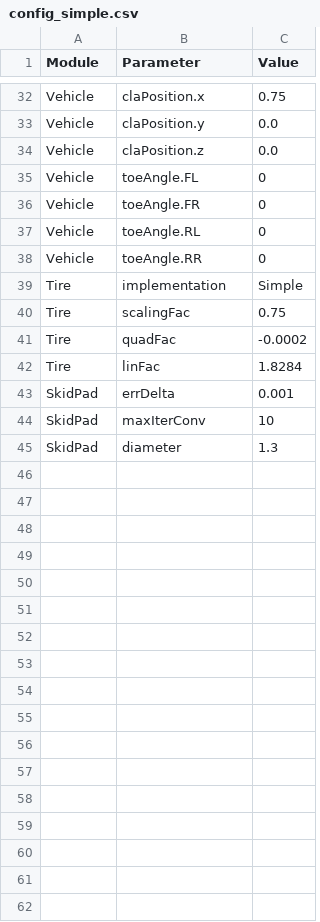
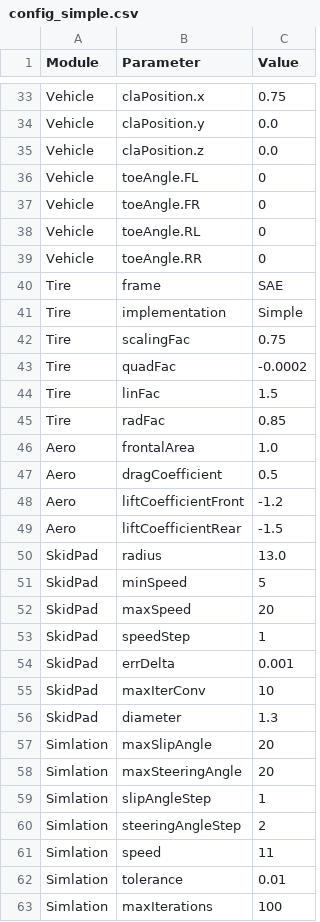
Before and after one commit to PGRacing-Team-Vehicle-Perfomance/laptime_simulator, a CSV file: config_simple.csv, drawn as a sheet; only a part is shown, gaps mark what is left out; the diff covers the shown part only.

Commit message:
move all configuration to config

```diff
--- a/config_simple.csv
+++ b/config_simple.csv
@@ -38,2 +39,3 @@ Vehicle,toeAngle.RL,0
 Vehicle,toeAngle.RR,0
+Tire,frame,SAE
 Tire,implementation,Simple
@@ -41,3 +43,12 @@ Tire,scalingFac,0.75
 Tire,quadFac,-0.0002
-Tire,linFac,1.8284
+Tire,linFac,1.5
+Tire,radFac,0.85
+Aero,frontalArea,1.0
+Aero,dragCoefficient,0.5
+Aero,liftCoefficientFront,-1.2
+Aero,liftCoefficientRear,-1.5
+SkidPad,radius,13.0
+SkidPad,minSpeed,5
+SkidPad,maxSpeed,20
+SkidPad,speedStep,1
 SkidPad,errDelta,0.001
@@ -45 +56,8 @@ SkidPad,maxIterConv,10
 SkidPad,diameter,1.3
+Simlation,maxSlipAngle,20
+Simlation,maxSteeringAngle,20
+Simlation,slipAngleStep,1
+Simlation,steeringAngleStep,2
+Simlation,speed,11
+Simlation,tolerance,0.01
+Simlation,maxIterations,100
```
Also changed, not shown: 1 added row elsewhere in this file, config_pacejka_v1.csv, config_pacejka_v2.csv, 8 other files.
